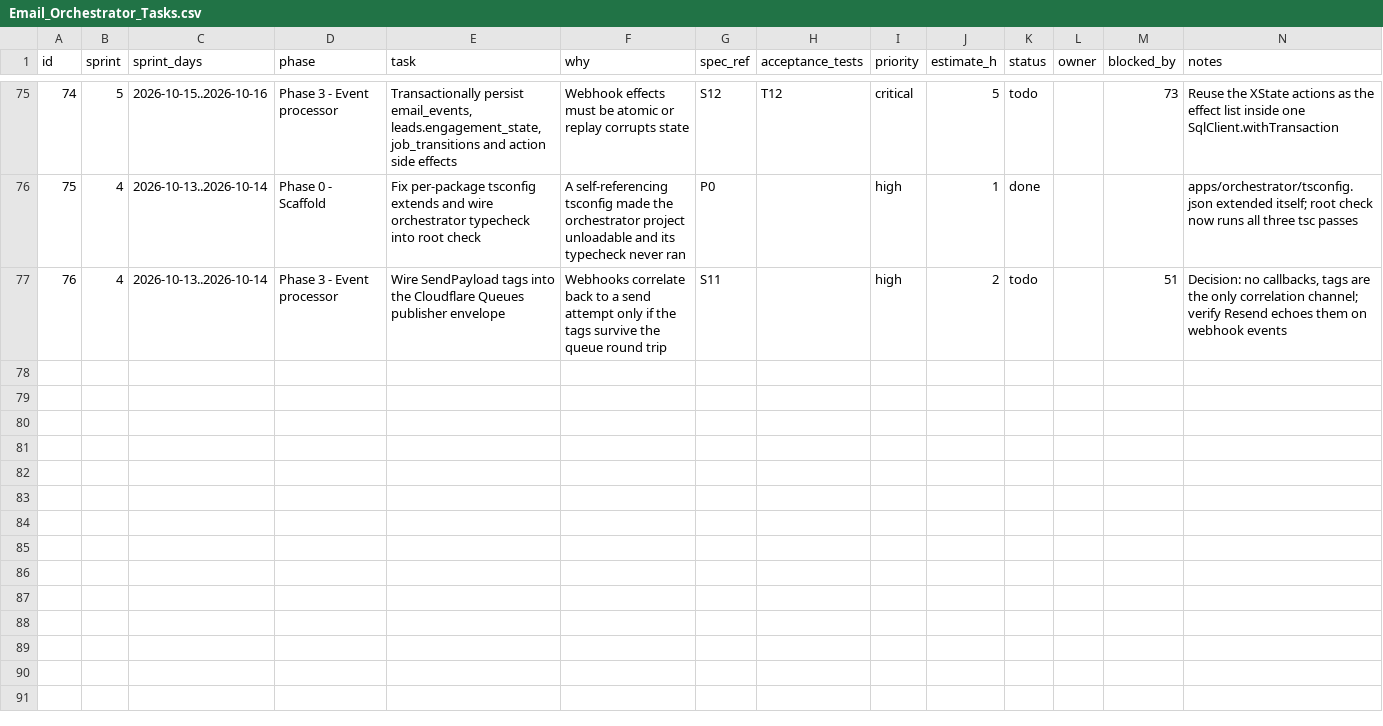
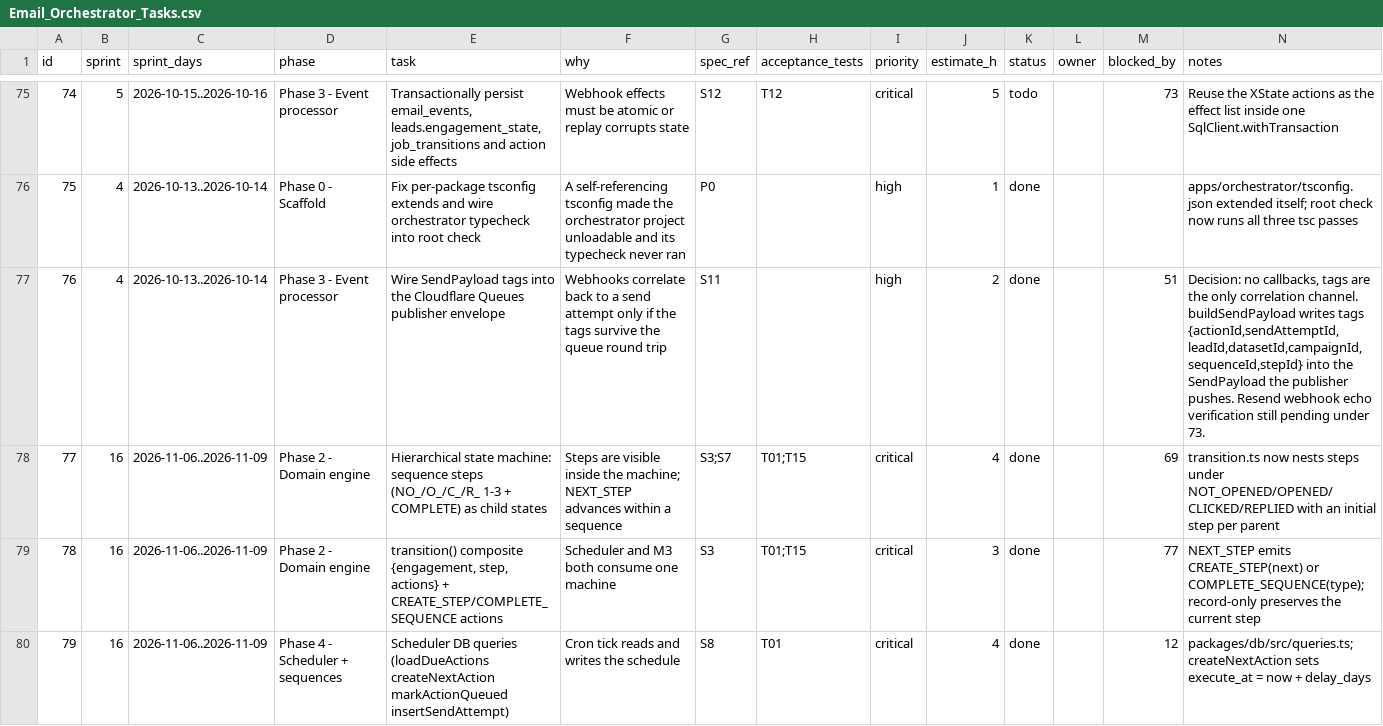
Before and after one commit to ranjitd-sys/email_orchestrator, a CSV file: docs/Email_Orchestrator_Tasks.csv, drawn as a sheet; only a part is shown, gaps mark what is left out; rows hold the shown columns only; the diff covers the shown part only; the diff names each change by its address in the sheet, - before the commit and + after, or states it on an @@ line.

```diff
--- a/docs/Email_Orchestrator_Tasks.csv
+++ b/docs/Email_Orchestrator_Tasks.csv
-K77 (status): todo
+K77 (status): done
-N77 (notes): …only correlation channel; verify Resend echoes them on webhook events
+N77 (notes): …only correlation channel. buildSendPayload writes tags {actionId,sendAttemptId,leadId,datasetId,campaignId,sequenceId,stepId} into the SendPayload the publisher pushes. Resend webhook echo verification still pending under 73.
+row 78: 77 | 16 | 2026-11-06..2026-11-09 | Phase 2 - Domain engine | Hierarchical state machine: sequence steps (NO_/O_/C_/R_ 1-3 + COMPLETE) as child states | Steps are visible inside the machine; NEXT_STEP advances within a sequence | S3;S7 | T01;T15 | critical | 4 | done |  | 69 | transition.ts now nests steps under NOT_OPENED/OPENED/CLICKED/REPLIED with an initial step per parent
+row 79: 78 | 16 | 2026-11-06..2026-11-09 | Phase 2 - Domain engine | transition() composite {engagement, step, actions} + CREATE_STEP/COMPLETE_SEQUENCE actions | Scheduler and M3 both consume one machine | S3 | T01;T15 | critical | 3 | done |  | 77 | NEXT_STEP emits CREATE_STEP(next) or COMPLETE_SEQUENCE(type); record-only preserves the current step
+row 80: 79 | 16 | 2026-11-06..2026-11-09 | Phase 4 - Scheduler + sequences | Scheduler DB queries (loadDueActions createNextAction markActionQueued insertSendAttempt) | Cron tick reads and writes the schedule | S8 | T01 | critical | 4 | done |  | 12 | packages/db/src/queries.ts; createNextAction sets execute_at = now + delay_days
```
Also changed, not shown: 4 added rows and 14 edited cells elsewhere in this file, docs/Email_Orchestrator_Schedule.csv, 6 other files.
